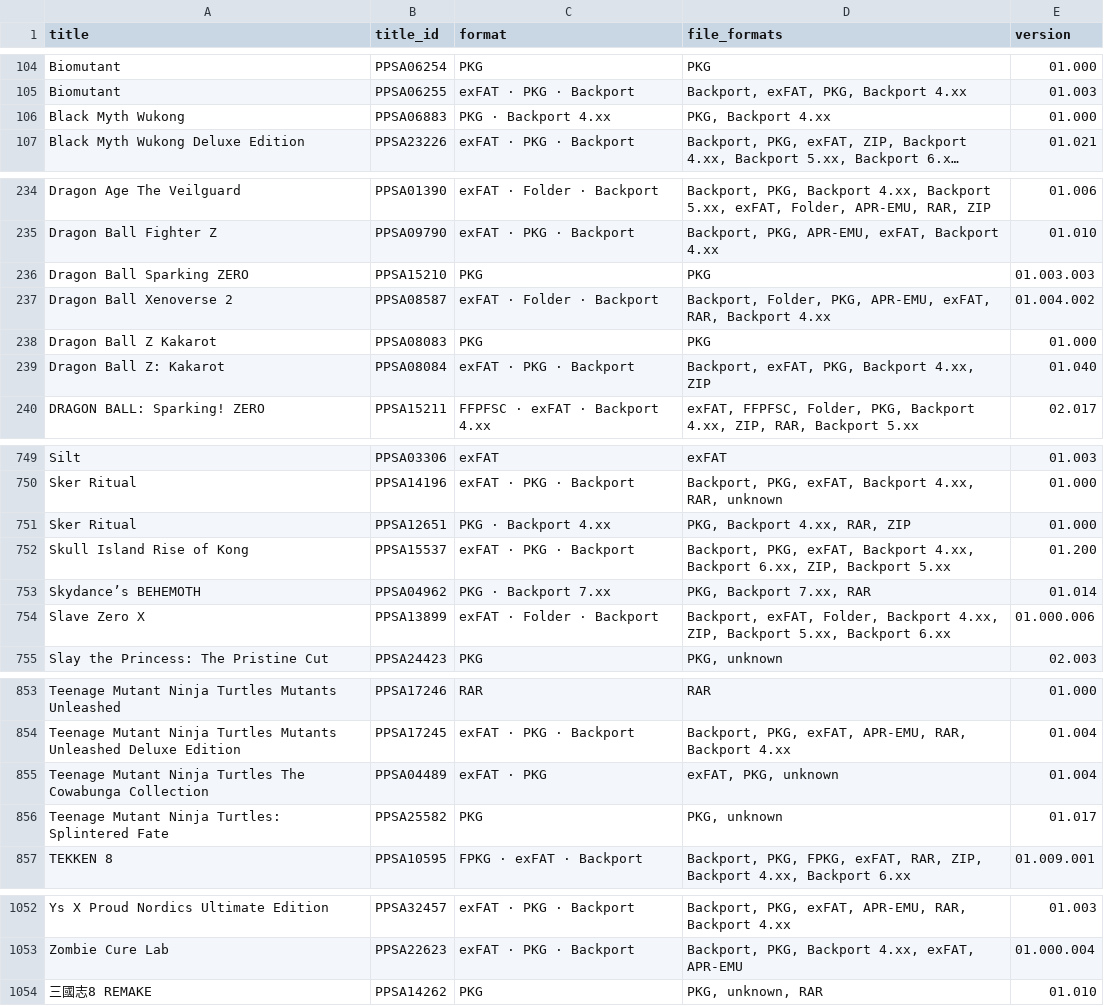
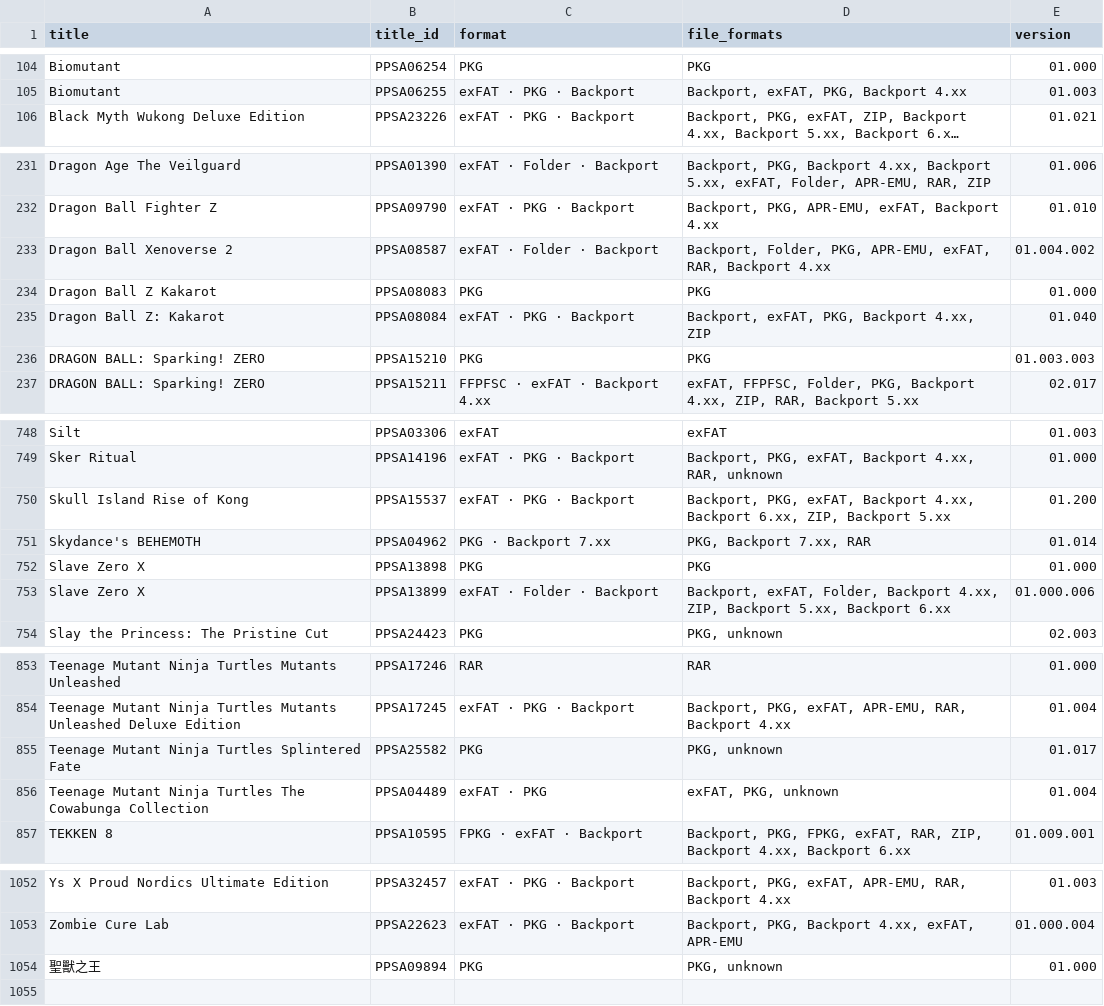
Before and after one commit to Jamzi94/catalog-V2, a CSV file: games-list.csv, drawn as a sheet; only a part is shown, gaps mark what is left out; long unchanged cells end in …; removed rows and columns are numbered as before the commit, all else as after; the diff covers the shown part only; the diff names each change by its address in the sheet, - before the commit and + after, or states it on an @@ line.

```diff
--- a/games-list.csv
+++ b/games-list.csv
-row 106: Black Myth Wukong | PPSA06883 | PKG · Backport 4.xx | PKG, Backport 4.xx | 01.000
-row 236: Dragon Ball Sparking ZERO | PPSA15210 | PKG | PKG | 01.003.003
+row 236: DRAGON BALL: Sparking! ZERO | PPSA15210 | PKG | PKG | 01.003.003
-row 751: Sker Ritual | PPSA12651 | PKG · Backport 4.xx | PKG, Backport 4.xx, RAR, ZIP | 01.000
-A751 (title): Skydance’s BEHEMOTH
+A751 (title): Skydance's BEHEMOTH
+row 752: Slave Zero X | PPSA13898 | PKG | PKG | 01.000
+row 855: Teenage Mutant Ninja Turtles Splintered Fate | PPSA25582 | PKG | PKG, unknown | 01.017
-row 856: Teenage Mutant Ninja Turtles: Splintered Fate | PPSA25582 | PKG | PKG, unknown | 01.017
-row 1054: 三國志8 REMAKE | PPSA14262 | PKG | PKG, unknown, RAR | 01.010
+row 1054: 聖獸之王 | PPSA09894 | PKG | PKG, unknown | 01.000
```
Also changed, not shown: 5 added rows, 4 removed rows, 1 moved row and 6 edited cells elsewhere in this file, 7 other files.
